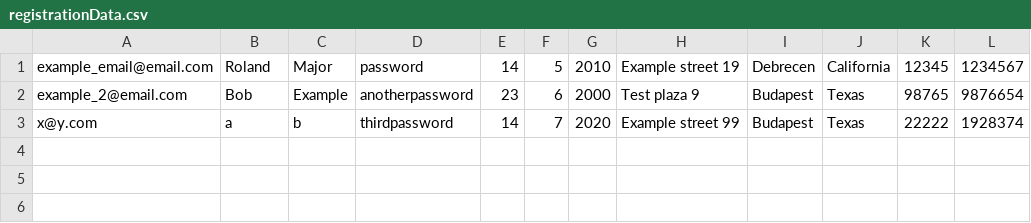
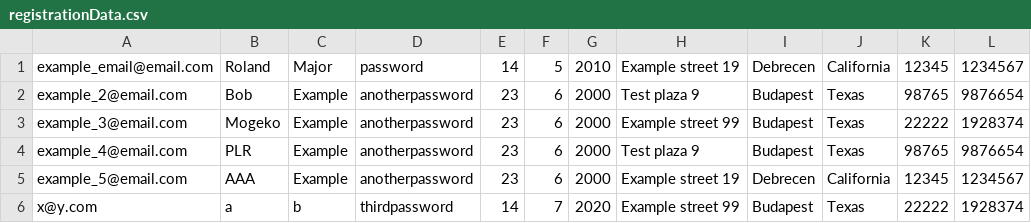
Before and after one commit to Mogeko/software-testing-selenium, a CSV file: registrationData.csv, drawn as a sheet; the diff names each change by its address in the sheet, - before the commit and + after, or states it on an @@ line.

```diff
--- a/registrationData.csv
+++ b/registrationData.csv
+row 3: example_3@email.com | Mogeko | Example | anotherpassword | 23 | 6 | 2000 | Example street 99 | Budapest | Texas | 22222 | 1928374
+row 4: example_4@email.com | PLR | Example | anotherpassword | 23 | 6 | 2000 | Test plaza 9 | Budapest | Texas | 98765 | 9876654
+row 5: example_5@email.com | AAA | Example | anotherpassword | 23 | 6 | 2000 | Example street 19 | Debrecen | California | 12345 | 1234567
```
Also changed, not shown: 4 other files.
